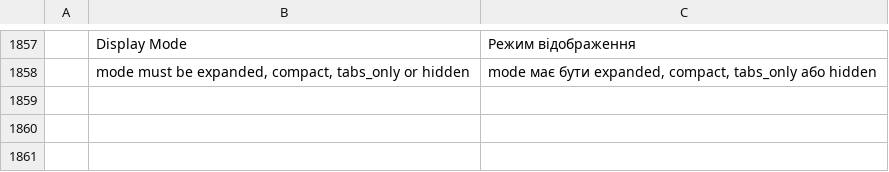
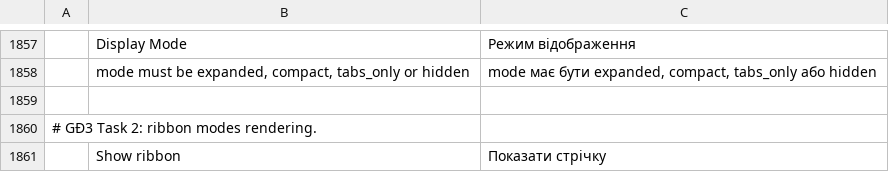
Before and after one commit to tuananhfr/cadcraft, a TSV file: crates/ui-egui/src/i18n/uk.tsv, drawn as a sheet; only a part is shown, gaps mark what is left out.

Commit message:
ui: render the four ribbon modes with a TabsOnly flyout and height downgrade

```diff
--- a/crates/ui-egui/src/i18n/uk.tsv
+++ b/crates/ui-egui/src/i18n/uk.tsv
@@ -1858 +1858,4 @@
 	mode must be expanded, compact, tabs_only or hidden	mode має бути expanded, compact, tabs_only або hidden
+
+# GĐ3 Task 2: ribbon modes rendering.
+	Show ribbon	Показати стрічку
```
Also changed, not shown: crates/ui-egui/src/i18n/vi.tsv, 4 other files.
